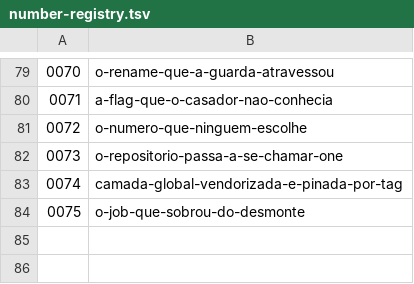
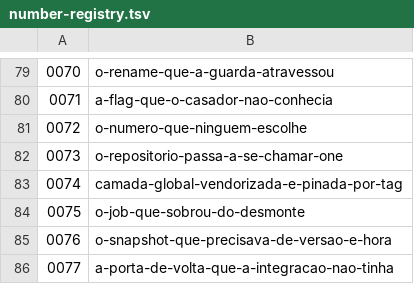
Before and after one commit to biahflow/one, a TSV file: docs/adr/number-registry.tsv, drawn as a sheet; only a part is shown, gaps mark what is left out.

```diff
--- a/docs/adr/number-registry.tsv
+++ b/docs/adr/number-registry.tsv
@@ -84 +84,3 @@
 0075	o-job-que-sobrou-do-desmonte
+0076	o-snapshot-que-precisava-de-versao-e-hora
+0077	a-porta-de-volta-que-a-integracao-nao-tinha
```
Also changed, not shown: 4 other files.
